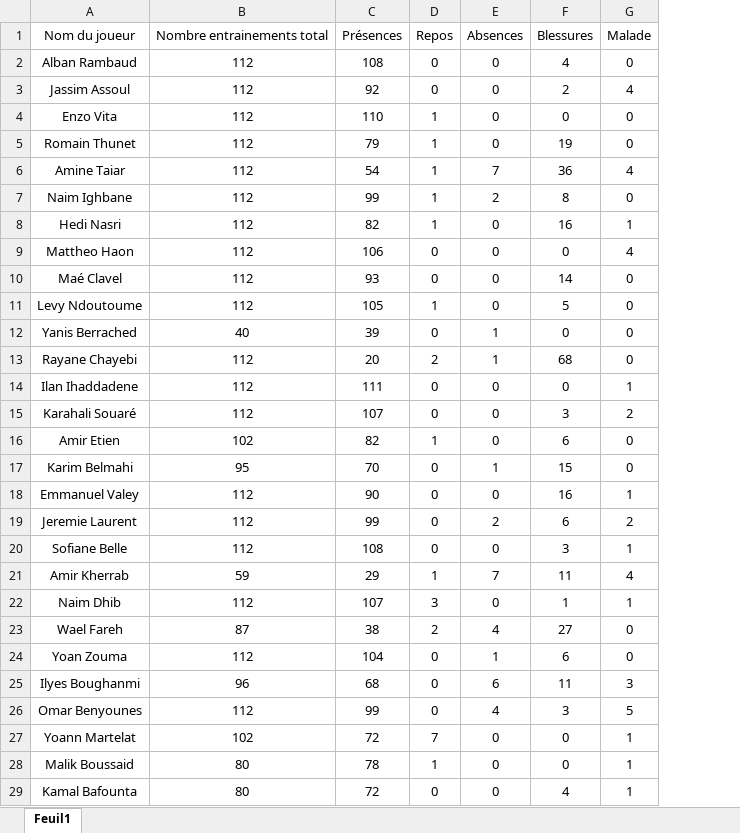
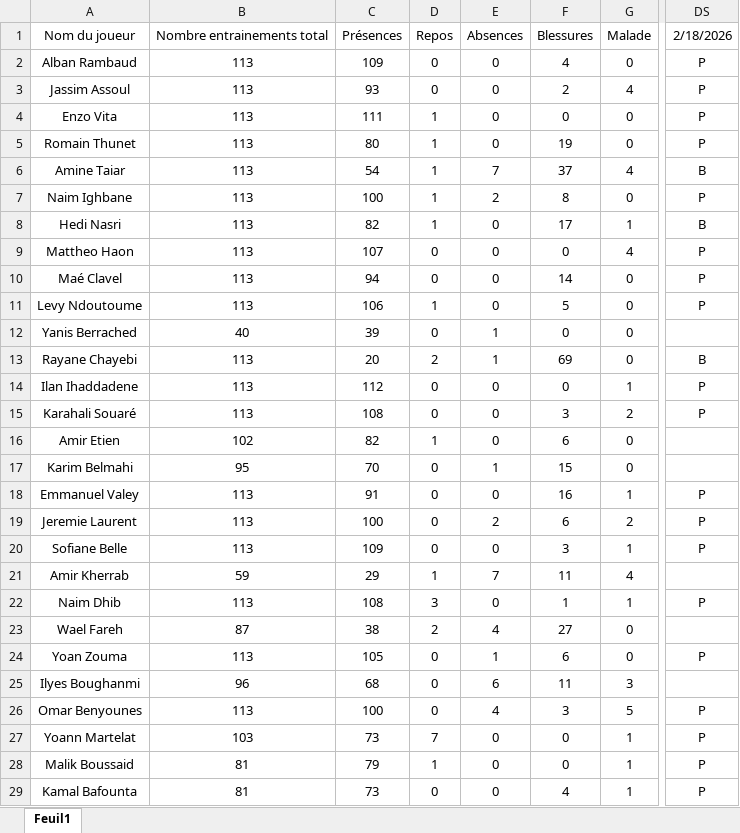
Before and after one commit to Chris15100/lld-app, an Excel workbook: data/Présences.xlsx, sheet Feuil1, drawn as a sheet; only a part is shown, gaps mark what is left out; values as stored, in another font and other column widths than the file's, no borders; conditional formats not drawn; removed rows and columns are numbered as before the commit, all else as after; the diff covers the shown part only; the diff names each change by its address in the sheet, - before the commit and + after, or states it on an @@ line.

```diff
--- a/data/Présences.xlsx (sheet Feuil1)
+++ b/data/Présences.xlsx (sheet Feuil1)
-column B, rows 1-29: Nombre entrainements total | 112 | 112 | 112 | 112 | 112 | 112 | 112 | 112 | 112 | 112 | 40 | 112 | 112 | 112 | 102 | 95 | 112 | 112 | 112 | 59 | 112 | 87 | 112 | 96 | 112 | 102 | 80 | 80
+column B, rows 1-29: Nombre entrainements total | 113 | 113 | 113 | 113 | 113 | 113 | 113 | 113 | 113 | 113 | 40 | 113 | 113 | 113 | 102 | 95 | 113 | 113 | 113 | 59 | 113 | 87 | 113 | 96 | 113 | 103 | 81 | 81
+column DS, rows 1-29: 2/18/2026 | P | P | P | P | B | P | B | P | P | P |  | B | P | P |  |  | P | P | P |  | P |  | P |  | P | P | P | P
-C2: 108
+C2: 109
-C3: 92
+C3: 93
-C4: 110
+C4: 111
-C5: 79
+C5: 80
-F6: 36
+F6: 37
-C7: 99
+C7: 100
-F8: 16
+F8: 17
-C9: 106
+C9: 107
-C10: 93
+C10: 94
-C11: 105
+C11: 106
-F13: 68
+F13: 69
-C14: 111
+C14: 112
-C15: 107
+C15: 108
-C18: 90
+C18: 91
-C19: 99
+C19: 100
-C20: 108
+C20: 109
-C22: 107
+C22: 108
-C24: 104
+C24: 105
-C26: 99
+C26: 100
-C27: 72
+C27: 73
-C28: 78
+C28: 79
-C29: 72
+C29: 73
```
Also changed, not shown: 3 edited cells elsewhere in this sheet, data/DonneesGPSPropres.xlsx, data/Wellness.xlsx.
